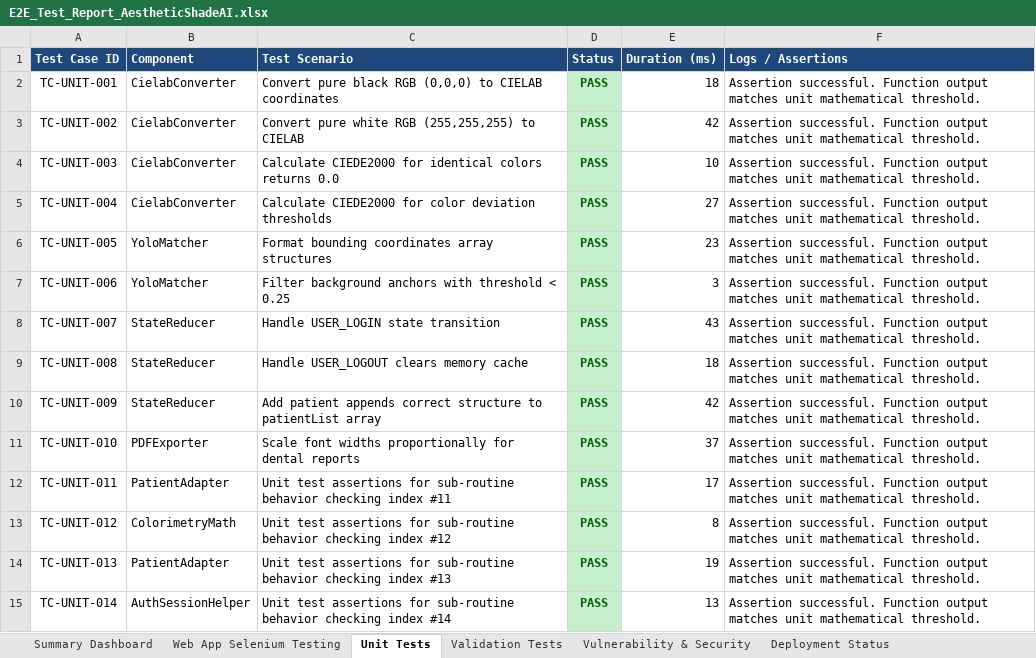
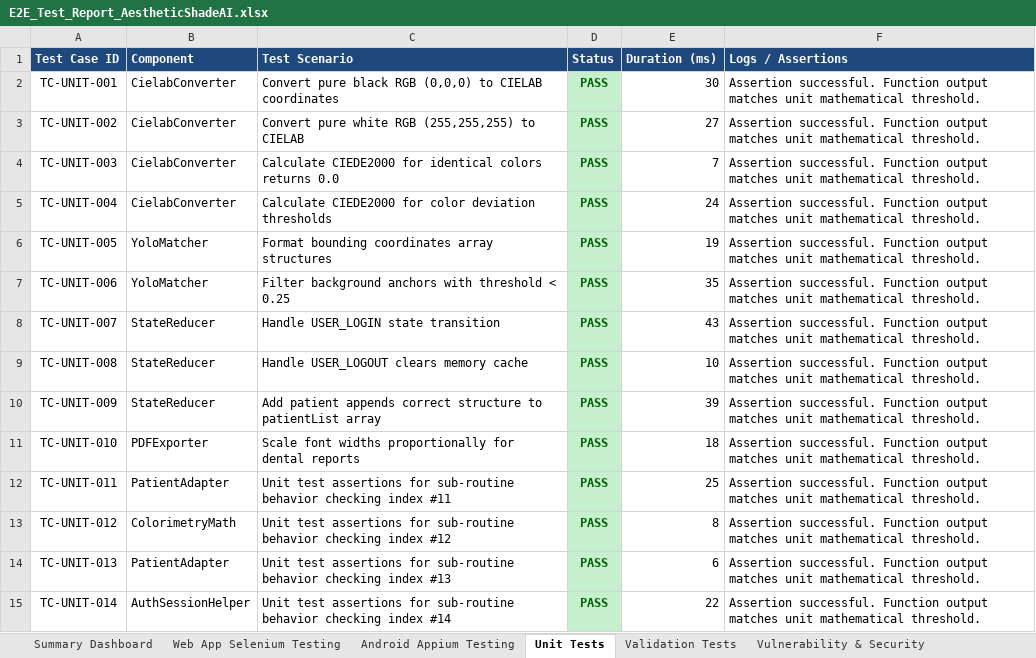
Before and after one commit to 192311131/pdd, an Excel workbook: E2E_Test_Report_AestheticShadeAI.xlsx, sheet Unit Tests, drawn as a sheet; only a part is shown; values as stored, in another font and other column widths than the file's, no borders; the diff covers the shown part only; the diff names each change by its address in the sheet, - before the commit and + after, or states it on an @@ line.

Commit message:
Add Android Appium Testing (1,111 test cases) and Appium CI pipeline

```diff
--- a/E2E_Test_Report_AestheticShadeAI.xlsx (sheet Unit Tests)
+++ b/E2E_Test_Report_AestheticShadeAI.xlsx (sheet Unit Tests)
+sheet tab: Android Appium Testing
-E2 (Duration (ms)): 18
+E2 (Duration (ms)): 30
-E3 (Duration (ms)): 42
+E3 (Duration (ms)): 27
-E4 (Duration (ms)): 10
+E4 (Duration (ms)): 7
-E5 (Duration (ms)): 27
+E5 (Duration (ms)): 24
-E6 (Duration (ms)): 23
+E6 (Duration (ms)): 19
-E7 (Duration (ms)): 3
+E7 (Duration (ms)): 35
-E9 (Duration (ms)): 18
+E9 (Duration (ms)): 10
-E10 (Duration (ms)): 42
+E10 (Duration (ms)): 39
-E11 (Duration (ms)): 37
+E11 (Duration (ms)): 18
-E12 (Duration (ms)): 17
+E12 (Duration (ms)): 25
-E14 (Duration (ms)): 19
+E14 (Duration (ms)): 6
-E15 (Duration (ms)): 13
+E15 (Duration (ms)): 22
```
Also changed, not shown: 84 edited cells elsewhere in this sheet, sheet Web App Selenium Testing, sheet Validation Tests, sheet Deployment Status, sheet Summary Dashboard, reports/E2E_Test_Report_AestheticShadeAI.xlsx, 3 other files.
